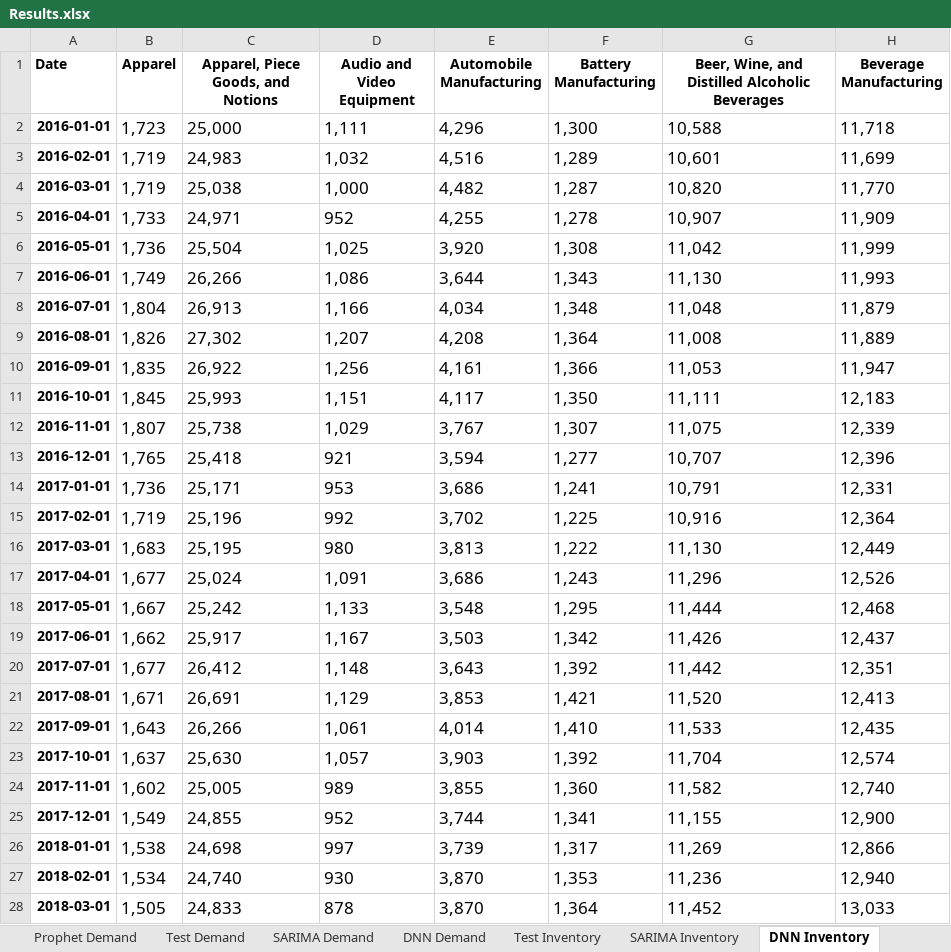
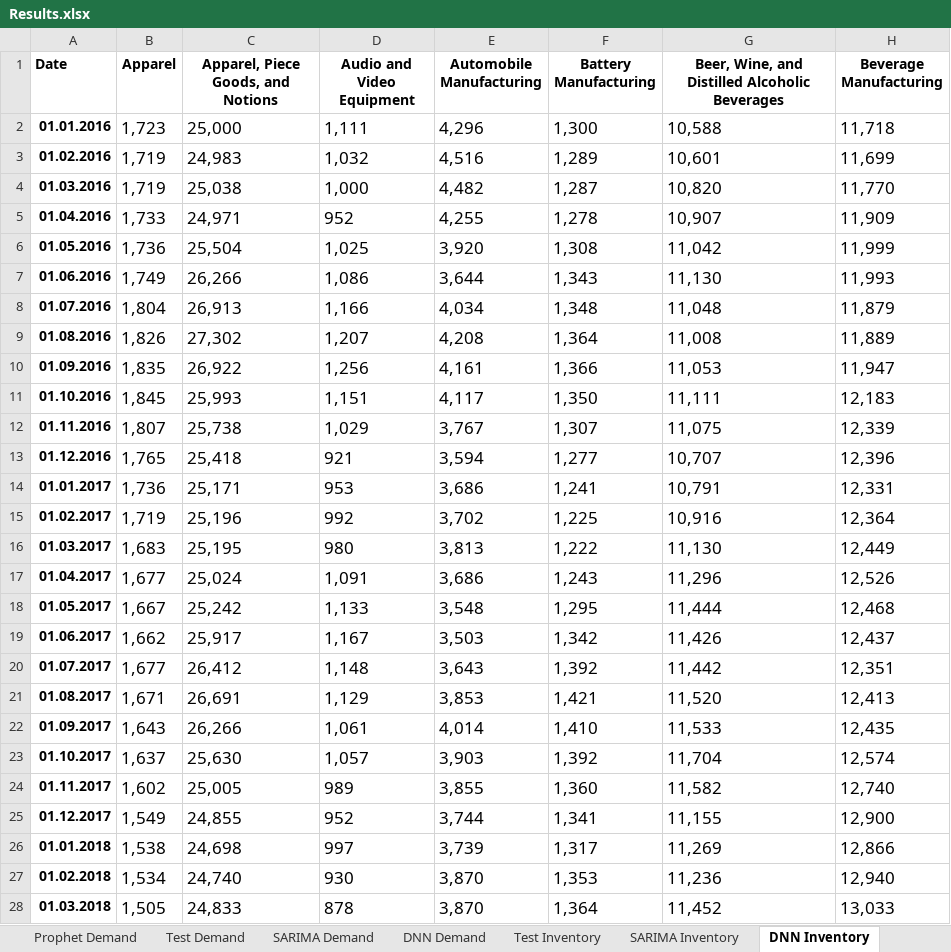
Before and after one commit to MicheleCedolin/BWE, an Excel workbook: Results.xlsx, sheet DNN Inventory, drawn as a sheet; only a part is shown; values as stored, in another font and other column widths than the file's, no borders; the diff covers the shown part only; the diff names each change by its address in the sheet, - before the commit and + after, or states it on an @@ line.

```diff
--- a/Results.xlsx (sheet DNN Inventory)
+++ b/Results.xlsx (sheet DNN Inventory)
-A2 (Date): 2016-01-01
+A2 (Date): 01.01.2016
-A3 (Date): 2016-02-01
+A3 (Date): 01.02.2016
-A4 (Date): 2016-03-01
+A4 (Date): 01.03.2016
-A5 (Date): 2016-04-01
+A5 (Date): 01.04.2016
-A6 (Date): 2016-05-01
+A6 (Date): 01.05.2016
-A7 (Date): 2016-06-01
+A7 (Date): 01.06.2016
-A8 (Date): 2016-07-01
+A8 (Date): 01.07.2016
-A9 (Date): 2016-08-01
+A9 (Date): 01.08.2016
-A10 (Date): 2016-09-01
+A10 (Date): 01.09.2016
-A11 (Date): 2016-10-01
+A11 (Date): 01.10.2016
-A12 (Date): 2016-11-01
+A12 (Date): 01.11.2016
-A13 (Date): 2016-12-01
+A13 (Date): 01.12.2016
-A14 (Date): 2017-01-01
+A14 (Date): 01.01.2017
-A15 (Date): 2017-02-01
+A15 (Date): 01.02.2017
-A16 (Date): 2017-03-01
+A16 (Date): 01.03.2017
-A17 (Date): 2017-04-01
+A17 (Date): 01.04.2017
-A18 (Date): 2017-05-01
+A18 (Date): 01.05.2017
-A19 (Date): 2017-06-01
+A19 (Date): 01.06.2017
-A20 (Date): 2017-07-01
+A20 (Date): 01.07.2017
-A21 (Date): 2017-08-01
+A21 (Date): 01.08.2017
-A22 (Date): 2017-09-01
+A22 (Date): 01.09.2017
-A23 (Date): 2017-10-01
+A23 (Date): 01.10.2017
-A24 (Date): 2017-11-01
+A24 (Date): 01.11.2017
-A25 (Date): 2017-12-01
+A25 (Date): 01.12.2017
-A26 (Date): 2018-01-01
+A26 (Date): 01.01.2018
-A27 (Date): 2018-02-01
+A27 (Date): 01.02.2018
-A28 (Date): 2018-03-01
+A28 (Date): 01.03.2018
```
Also changed, not shown: 69 edited cells elsewhere in this sheet, sheet Test Inventory, sheet SARIMA Inventory, sheet Prophet Demand, sheet Prophet Inventory, other sheet tabs.
